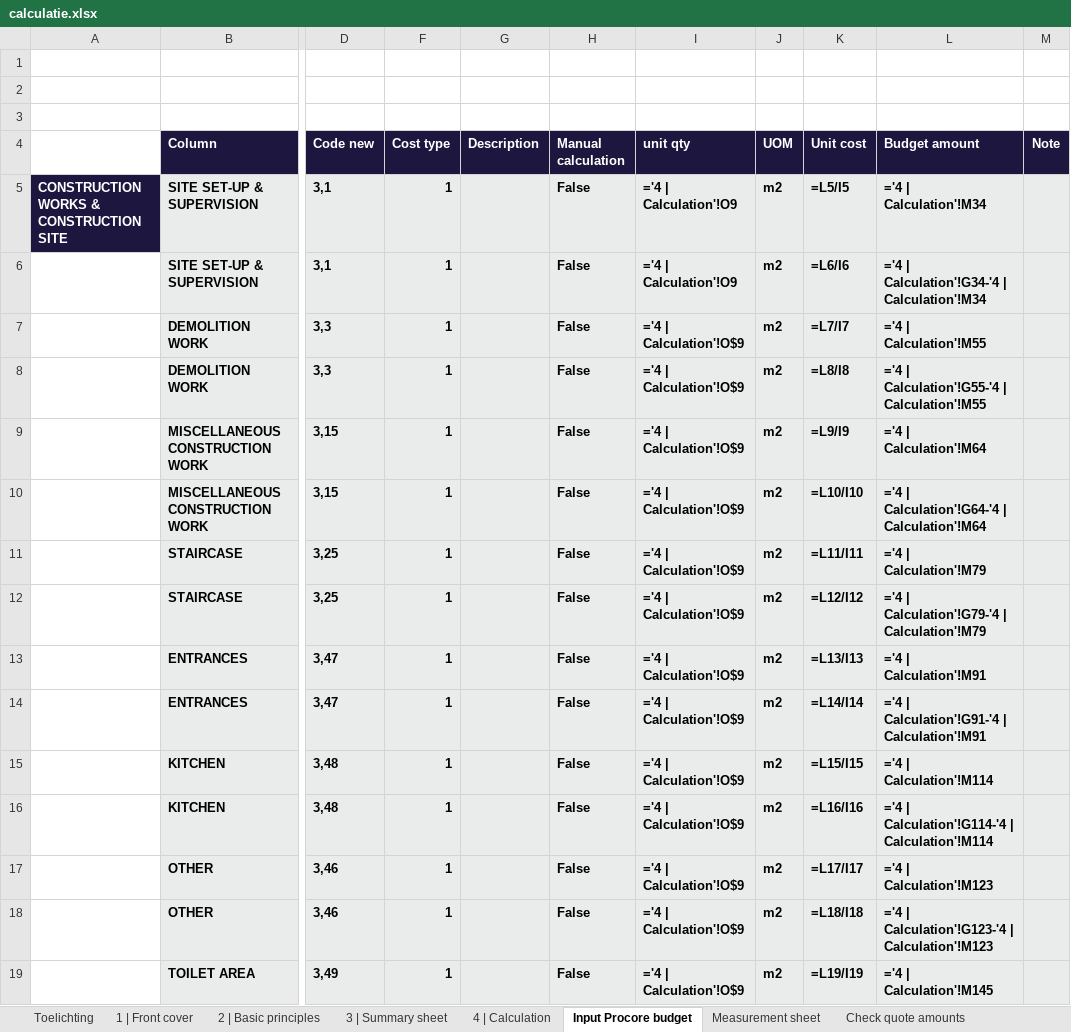
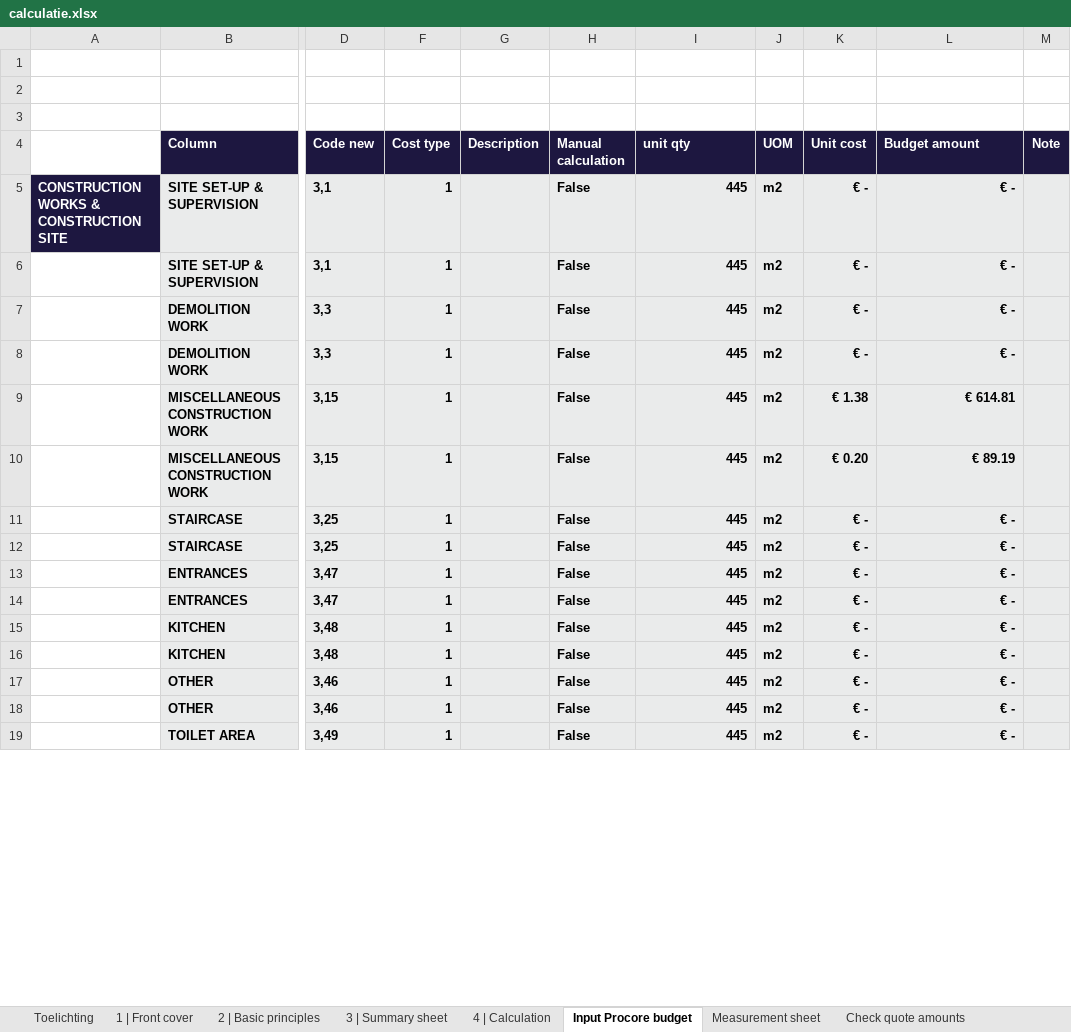
Before and after one commit to sjbezemer-cmyk/Solid-Base, an Excel workbook: calculatie/projecten/kioti-2/calculatie.xlsx, sheet Input Procore budget, drawn as a sheet; only a part is shown, gaps mark what is left out; values as stored, in another font and other column widths than the file's, no borders; formulas without a stored value are shown as written; table styles not drawn; the diff covers the shown part only; the diff names each change by its address in the sheet, - before the commit and + after, or states it on an @@ line.

```diff
--- a/calculatie/projecten/kioti-2/calculatie.xlsx (sheet Input Procore budget)
+++ b/calculatie/projecten/kioti-2/calculatie.xlsx (sheet Input Procore budget)
-I5:I6 (unit qty): ='4 | Calculation'!O9
+I5:I6 (unit qty): 445
-K5 (Unit cost): =L5/I5
+K5 (Unit cost): € -
-L5 (Budget amount): ='4 | Calculation'!M34
+L5 (Budget amount): € -
-K6 (Unit cost): =L6/I6
+K6 (Unit cost): € -
-L6 (Budget amount): ='4 | Calculation'!G34-'4 | Calculation'!M34
+L6 (Budget amount): € -
-I7:I19 (unit qty): ='4 | Calculation'!O$9
+I7:I19 (unit qty): 445
-K7 (Unit cost): =L7/I7
+K7 (Unit cost): € -
-L7 (Budget amount): ='4 | Calculation'!M55
+L7 (Budget amount): € -
-K8 (Unit cost): =L8/I8
+K8 (Unit cost): € -
-L8 (Budget amount): ='4 | Calculation'!G55-'4 | Calculation'!M55
+L8 (Budget amount): € -
-K9 (Unit cost): =L9/I9
+K9 (Unit cost): € 1.38
-L9 (Budget amount): ='4 | Calculation'!M64
+L9 (Budget amount): € 614.81
-K10 (Unit cost): =L10/I10
+K10 (Unit cost): € 0.20
-L10 (Budget amount): ='4 | Calculation'!G64-'4 | Calculation'!M64
+L10 (Budget amount): € 89.19
-K11 (Unit cost): =L11/I11
+K11 (Unit cost): € -
-L11 (Budget amount): ='4 | Calculation'!M79
+L11 (Budget amount): € -
-K12 (Unit cost): =L12/I12
+K12 (Unit cost): € -
-L12 (Budget amount): ='4 | Calculation'!G79-'4 | Calculation'!M79
+L12 (Budget amount): € -
-K13 (Unit cost): =L13/I13
+K13 (Unit cost): € -
-L13 (Budget amount): ='4 | Calculation'!M91
+L13 (Budget amount): € -
-K14 (Unit cost): =L14/I14
+K14 (Unit cost): € -
-L14 (Budget amount): ='4 | Calculation'!G91-'4 | Calculation'!M91
+L14 (Budget amount): € -
-K15 (Unit cost): =L15/I15
+K15 (Unit cost): € -
-L15 (Budget amount): ='4 | Calculation'!M114
+L15 (Budget amount): € -
-K16 (Unit cost): =L16/I16
+K16 (Unit cost): € -
-L16 (Budget amount): ='4 | Calculation'!G114-'4 | Calculation'!M114
+L16 (Budget amount): € -
-K17 (Unit cost): =L17/I17
+K17 (Unit cost): € -
-L17 (Budget amount): ='4 | Calculation'!M123
+L17 (Budget amount): € -
-K18 (Unit cost): =L18/I18
+K18 (Unit cost): € -
-L18 (Budget amount): ='4 | Calculation'!G123-'4 | Calculation'!M123
+L18 (Budget amount): € -
-K19 (Unit cost): =L19/I19
+K19 (Unit cost): € -
-L19 (Budget amount): ='4 | Calculation'!M145
+L19 (Budget amount): € -
```
Also changed, not shown: 316 edited cells and cell formats elsewhere in this sheet, sheet 4 | Calculation, sheet 3 | Summary sheet, sheet Measurement sheet, sheet Check quote amounts, sheet 1 | Front cover, sheet 2 | Basic principles, hidden cells, calculatie/projecten/kioti-2/offerteregels.xlsx, 2 other files.
